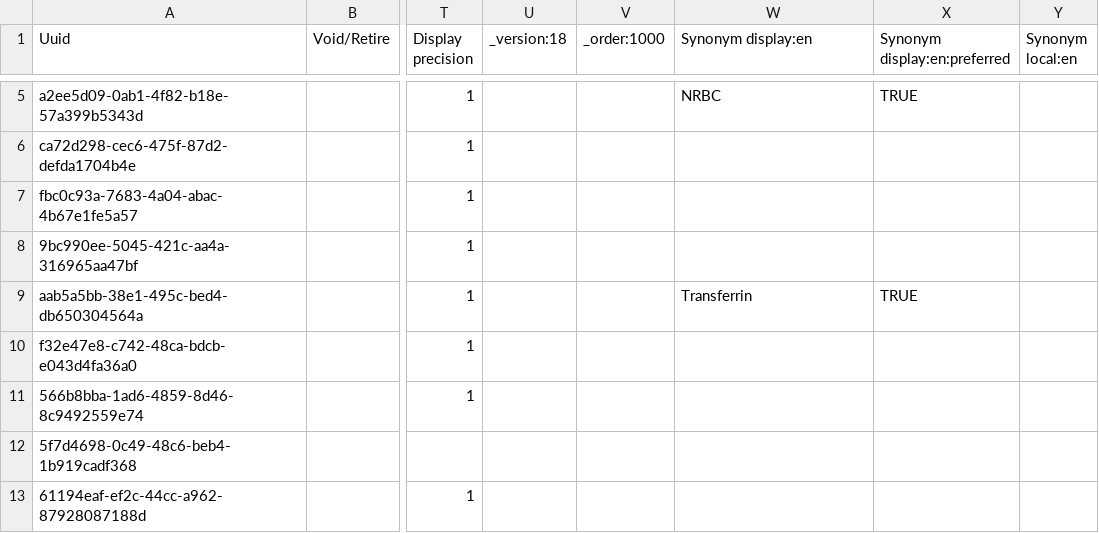
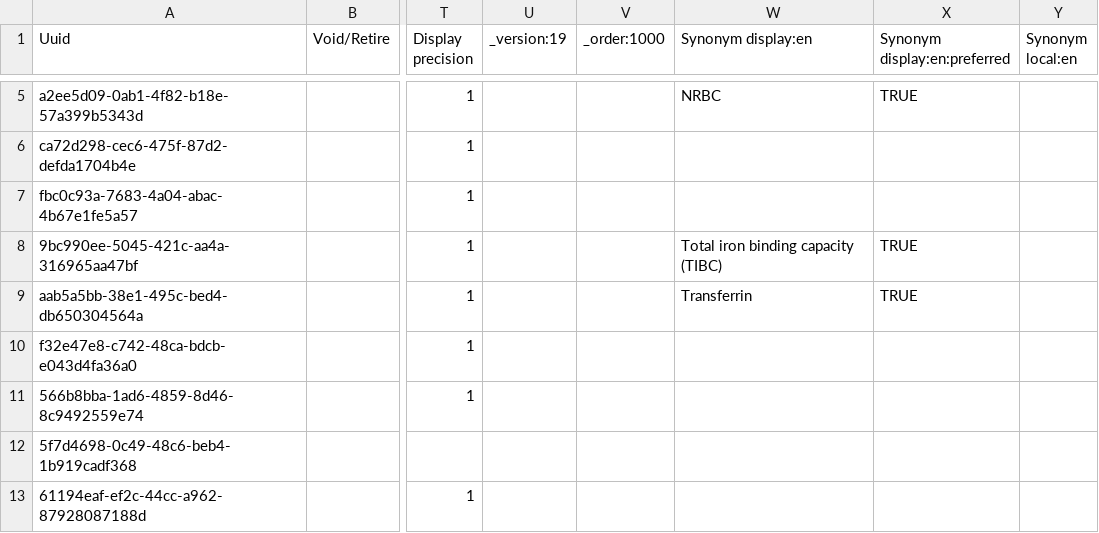
Before and after one commit to palladium-group/ethiopiaemr-openmrs-content, a CSV file: configuration/backend_configuration/concepts/openmrs_new_lab_tests.csv, drawn as a sheet; only a part is shown, gaps mark what is left out; the diff names each change by its address in the sheet, - before the commit and + after, or states it on an @@ line.

```diff
--- a/configuration/backend_configuration/concepts/openmrs_new_lab_tests.csv
+++ b/configuration/backend_configuration/concepts/openmrs_new_lab_tests.csv
-U1: _version:18
+U1: _version:19
-W8 (Synonym display:en): (empty)
+W8 (Synonym display:en): Total iron binding capacity (TIBC)
-X8 (Synonym display:en:preferred): (empty)
+X8 (Synonym display:en:preferred): TRUE
```
Also changed, not shown: configuration/backend_configuration/concepts/openmrs_concepts_loinc_updates.csv, configuration/backend_configuration/concepts/openmrs_lab_order_tests.csv, 1 other file.
